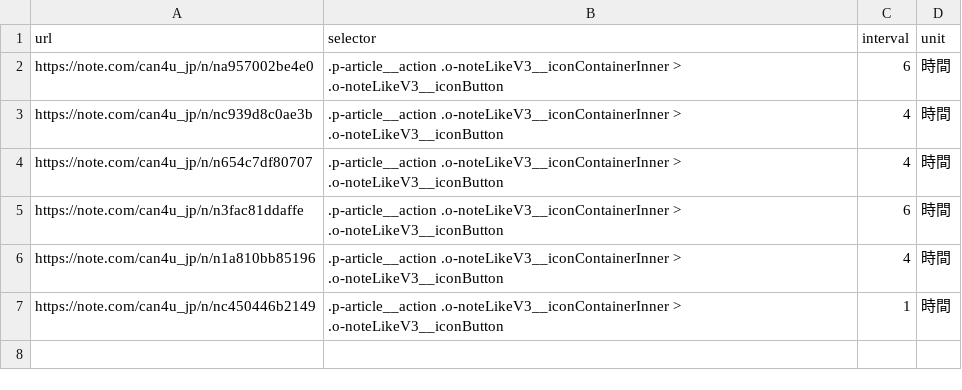
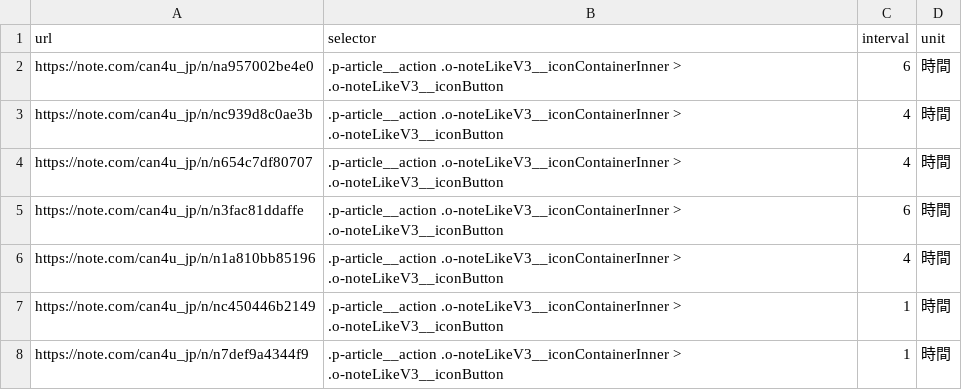
Before and after one commit to concept-works/Auto_Like_Note, a CSV file: tasks.csv, drawn as a sheet; the diff names each change by its address in the sheet, - before the commit and + after, or states it on an @@ line.

Commit message:
記事追加

```diff
--- a/tasks.csv
+++ b/tasks.csv
+row 8: https://note.com/can4u_jp/n/n7def9a4344f9 | .p-article__action .o-noteLikeV3__iconContainerInner > .o-noteLikeV3__iconButton | 1 | 時間
```
